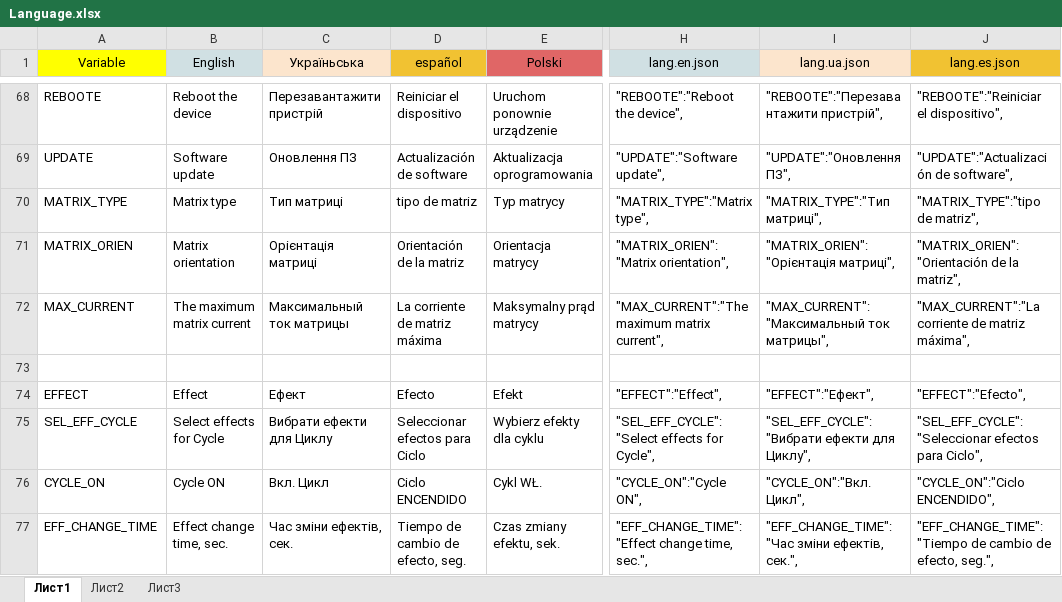
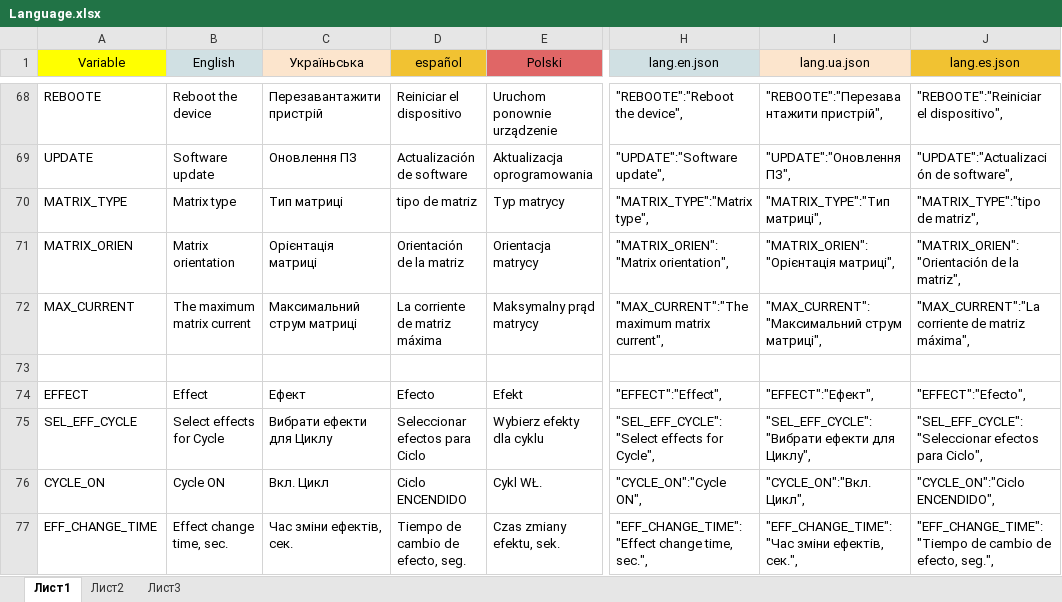
Before and after one commit to alvikskor/FieryLedLampMultilingual, an Excel workbook: FieryLedLampMultilingual/Language.xlsx, sheet Лист1, drawn as a sheet; only a part is shown, gaps mark what is left out; values as stored, in another font and other column widths than the file's, no borders; charts and pictures not drawn; the diff names each change by its address in the sheet, - before the commit and + after, or states it on an @@ line.

```diff
--- a/FieryLedLampMultilingual/Language.xlsx (sheet Лист1)
+++ b/FieryLedLampMultilingual/Language.xlsx (sheet Лист1)
-C72 (Україньська): Максимальный ток матрицы
+C72 (Україньська): Максимальний струм матриці
-I72 (lang.ua.json): "MAX_CURRENT":"Максимальный ток матрицы",
+I72 (lang.ua.json): "MAX_CURRENT":"Максимальний струм матриці",
```
Also changed, not shown: charts or pictures, 7 other files.
